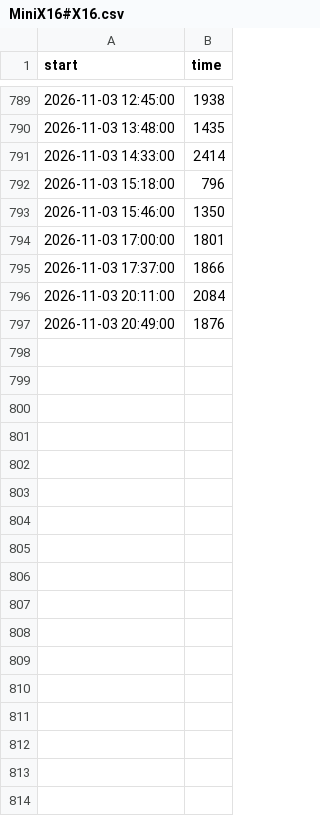
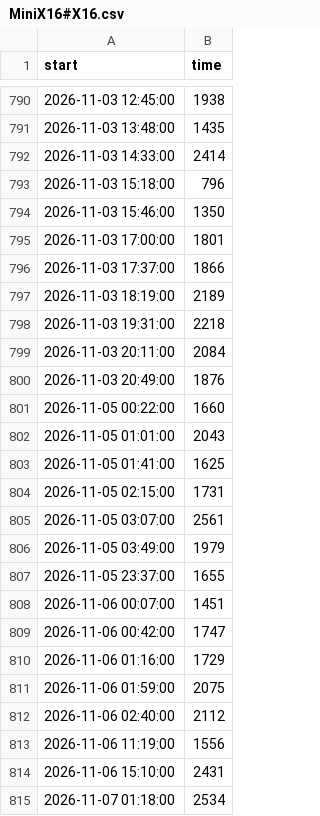
Before and after one commit to SantiagoRR2004/LeagueOfLegends, a CSV file: data/MiniX16#X16.csv, drawn as a sheet; only a part is shown, gaps mark what is left out; the diff covers the shown part only; the diff names each change by its address in the sheet, - before the commit and + after, or states it on an @@ line.

```diff
--- a/data/MiniX16#X16.csv
+++ b/data/MiniX16#X16.csv
+row 797: 2026-11-03 18:19:00 | 2189
+row 798: 2026-11-03 19:31:00 | 2218
+row 801: 2026-11-05 00:22:00 | 1660
+row 802: 2026-11-05 01:01:00 | 2043
+row 803: 2026-11-05 01:41:00 | 1625
+row 804: 2026-11-05 02:15:00 | 1731
+row 805: 2026-11-05 03:07:00 | 2561
+row 806: 2026-11-05 03:49:00 | 1979
+row 807: 2026-11-05 23:37:00 | 1655
+row 808: 2026-11-06 00:07:00 | 1451
+row 809: 2026-11-06 00:42:00 | 1747
+row 810: 2026-11-06 01:16:00 | 1729
+row 811: 2026-11-06 01:59:00 | 2075
+row 812: 2026-11-06 02:40:00 | 2112
+row 813: 2026-11-06 11:19:00 | 1556
+row 814: 2026-11-06 15:10:00 | 2431
+row 815: 2026-11-07 01:18:00 | 2534
```
Also changed, not shown: 42 added rows elsewhere in this file, data/HOLASONDEOURENSE#KPX.csv, data/Jhintonic#SWIPL.csv, 5 other files.
